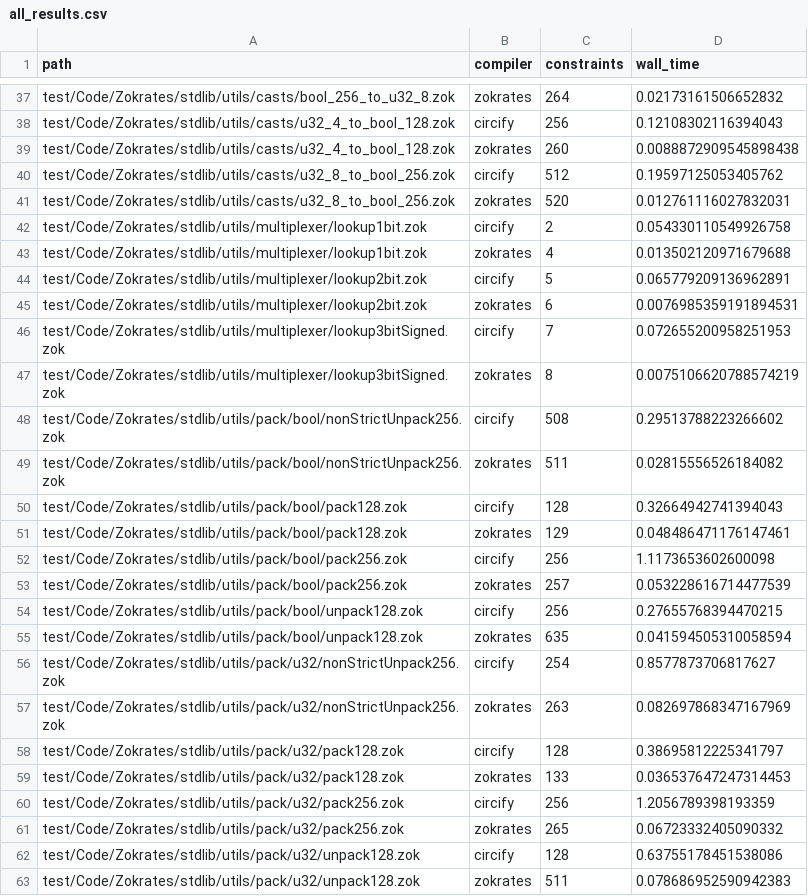
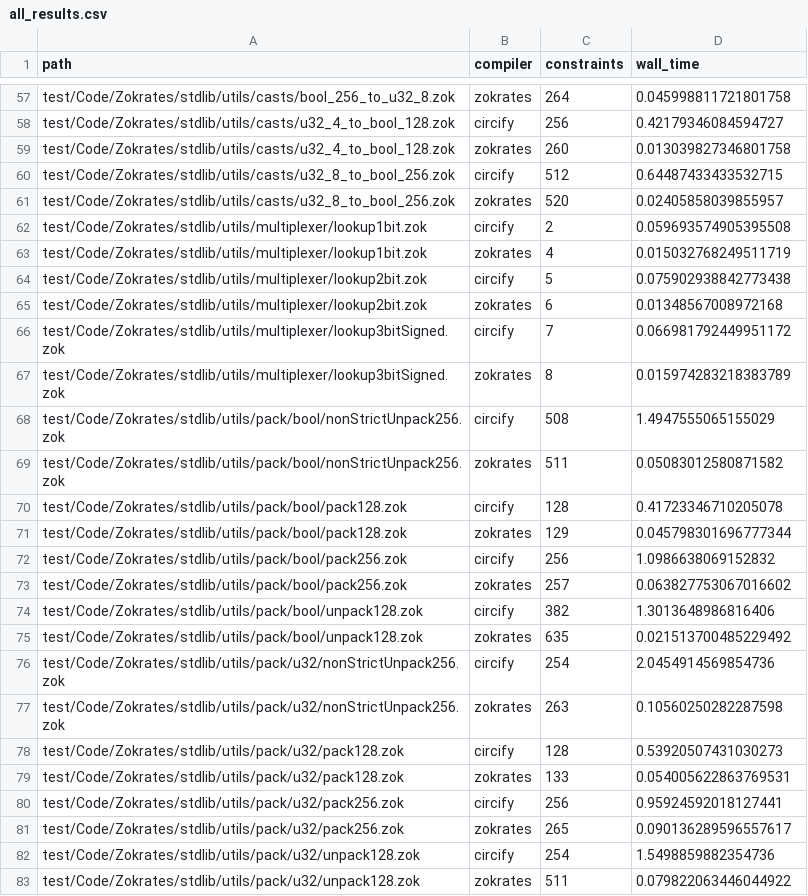
Before and after one commit to circify/compiler, a CSV file: eval/zokrates/all_results.csv, drawn as a sheet; only a part is shown, gaps mark what is left out; addresses are those after the commit; the diff covers the shown part only; the diff names each change by its address in the sheet, - before the commit and + after, or states it on an @@ line.

```diff
--- a/eval/zokrates/all_results.csv
+++ b/eval/zokrates/all_results.csv
-D57 (wall_time): 0.02173161506652832
+D57 (wall_time): 0.045998811721801758
-D58 (wall_time): 0.12108302116394043
+D58 (wall_time): 0.42179346084594727
-D59 (wall_time): 0.0088872909545898438
+D59 (wall_time): 0.013039827346801758
-D60 (wall_time): 0.19597125053405762
+D60 (wall_time): 0.64487433433532715
-D61 (wall_time): 0.012761116027832031
+D61 (wall_time): 0.02405858039855957
-D62 (wall_time): 0.054330110549926758
+D62 (wall_time): 0.059693574905395508
-D63 (wall_time): 0.013502120971679688
+D63 (wall_time): 0.015032768249511719
-D64 (wall_time): 0.065779209136962891
+D64 (wall_time): 0.075902938842773438
-D65 (wall_time): 0.0076985359191894531
+D65 (wall_time): 0.01348567008972168
-D66 (wall_time): 0.072655200958251953
+D66 (wall_time): 0.066981792449951172
-D67 (wall_time): 0.0075106620788574219
+D67 (wall_time): 0.015974283218383789
-D68 (wall_time): 0.29513788223266602
+D68 (wall_time): 1.4947555065155029
-D69 (wall_time): 0.02815556526184082
+D69 (wall_time): 0.05083012580871582
-D70 (wall_time): 0.32664942741394043
+D70 (wall_time): 0.41723346710205078
-D71 (wall_time): 0.048486471176147461
+D71 (wall_time): 0.045798301696777344
-D72 (wall_time): 1.1173653602600098
+D72 (wall_time): 1.0986638069152832
-D73 (wall_time): 0.053228616714477539
+D73 (wall_time): 0.063827753067016602
-C74 (constraints): 256
+C74 (constraints): 382
-D74 (wall_time): 0.27655768394470215
+D74 (wall_time): 1.3013648986816406
-D75 (wall_time): 0.041594505310058594
+D75 (wall_time): 0.021513700485229492
-D76 (wall_time): 0.8577873706817627
+D76 (wall_time): 2.0454914569854736
-D77 (wall_time): 0.082697868347167969
+D77 (wall_time): 0.10560250282287598
-D78 (wall_time): 0.38695812225341797
+D78 (wall_time): 0.53920507431030273
-D79 (wall_time): 0.036537647247314453
+D79 (wall_time): 0.054005622863769531
-D80 (wall_time): 1.2056789398193359
+D80 (wall_time): 0.95924592018127441
-D81 (wall_time): 0.06723332405090332
+D81 (wall_time): 0.090136289596557617
-C82 (constraints): 128
+C82 (constraints): 254
-D82 (wall_time): 0.63755178451538086
+D82 (wall_time): 1.5498859882354736
-D83 (wall_time): 0.078686952590942383
+D83 (wall_time): 0.079822063446044922
```
Also changed, not shown: 26 added rows, 6 removed rows and 30 edited cells elsewhere in this file, 5 other files.
